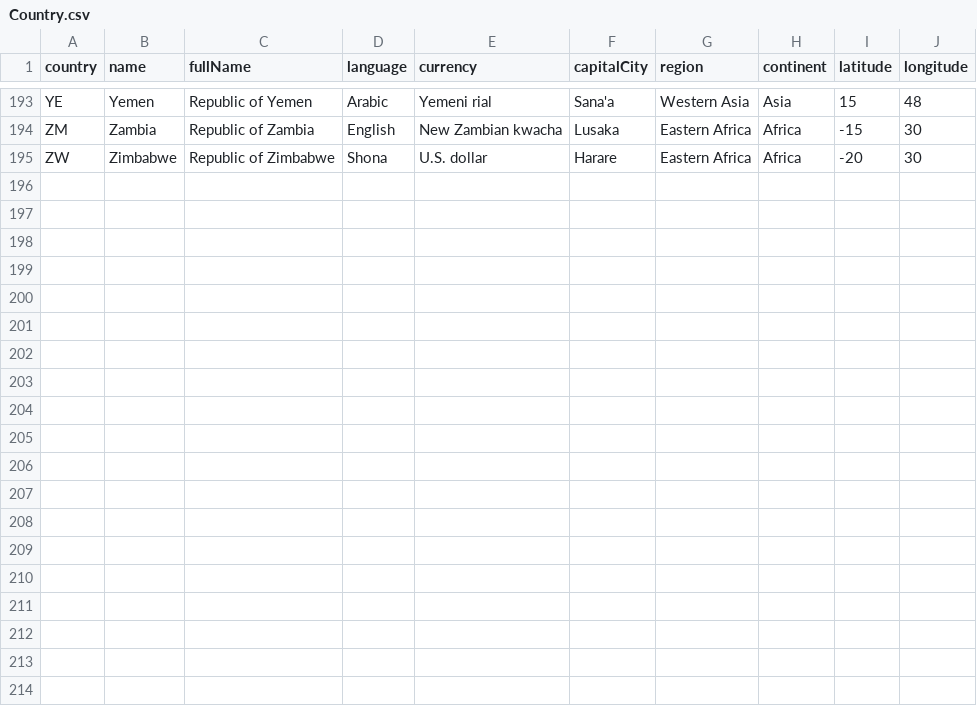
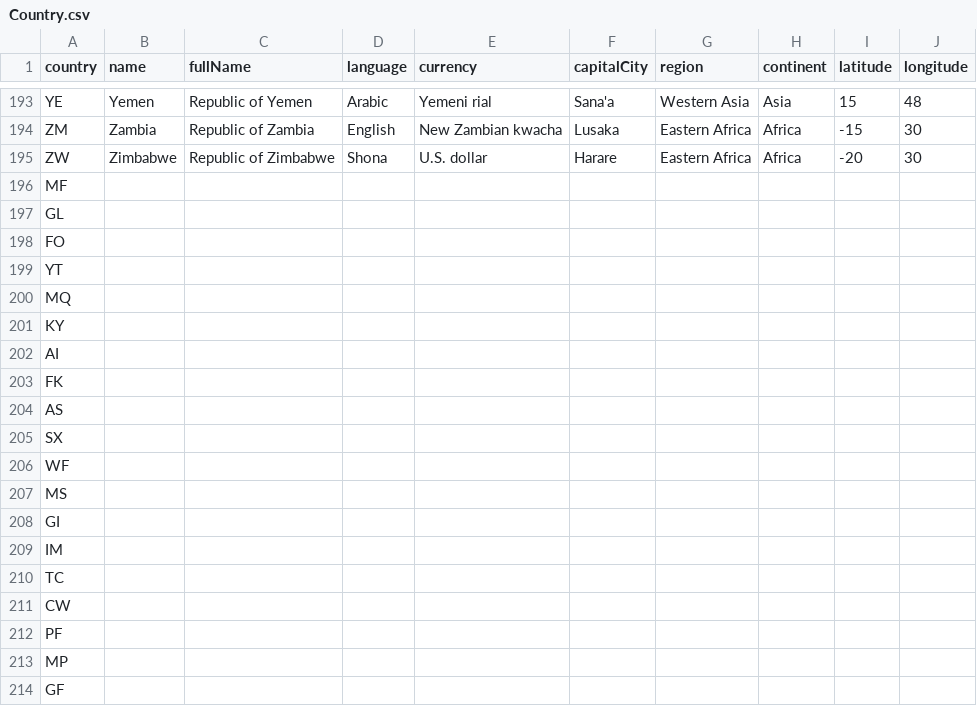
Before and after one commit to MohammadT98/GlobalLivabilityOntology, a CSV file: Datasets/Country.csv, drawn as a sheet; only a part is shown, gaps mark what is left out; the diff covers the shown part only; the diff names each change by its address in the sheet, - before the commit and + after, or states it on an @@ line.

Commit message:
Add missing countries

```diff
--- a/Datasets/Country.csv
+++ b/Datasets/Country.csv
+row 196: MF
+row 197: GL
+row 198: FO
+row 199: YT
+row 200: MQ
+row 201: KY
+row 202: AI
+row 203: FK
+row 204: AS
+row 205: SX
+row 206: WF
+row 207: MS
+row 208: GI
+row 209: IM
+row 210: TC
+row 211: CW
+row 212: PF
+row 213: MP
+row 214: GF
```
Also changed, not shown: 22 added rows elsewhere in this file.
